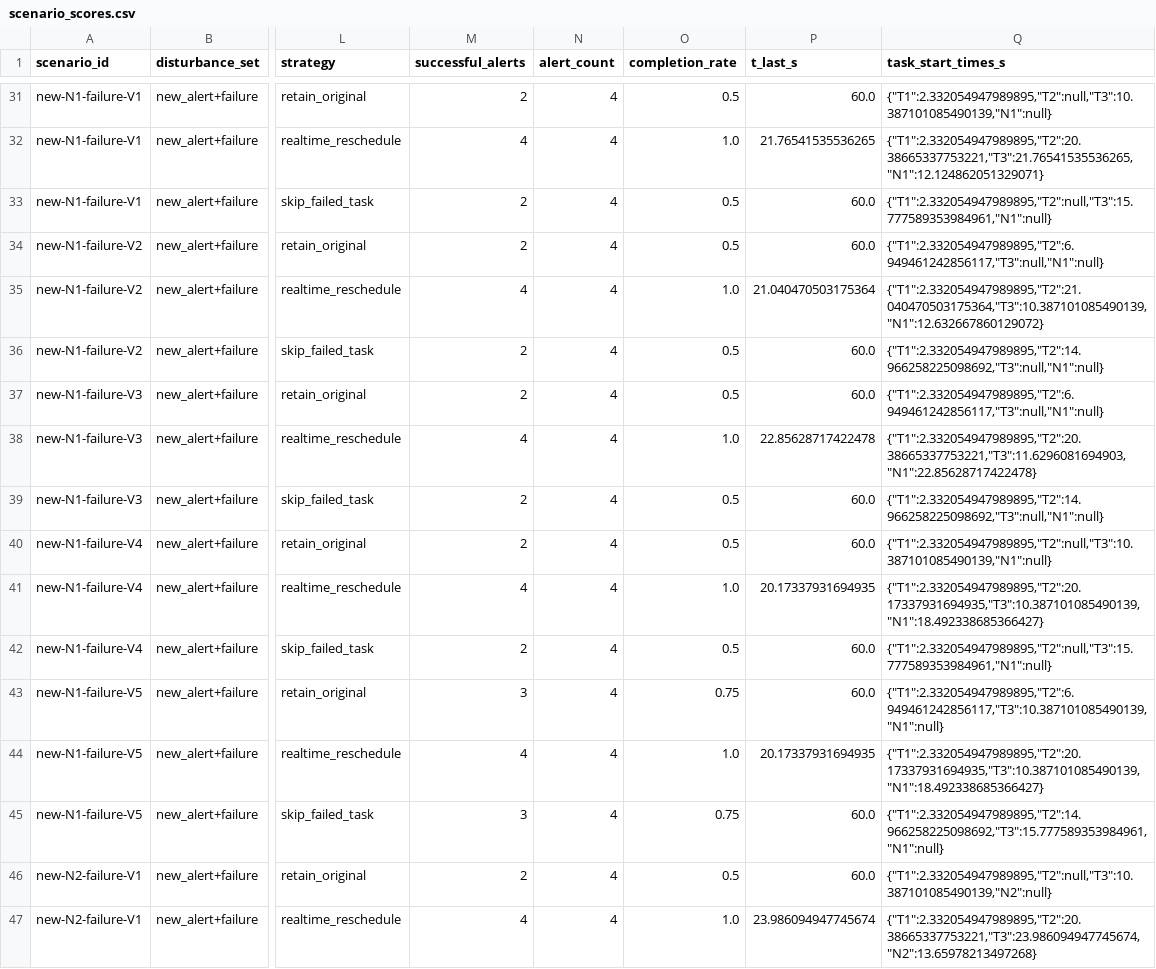
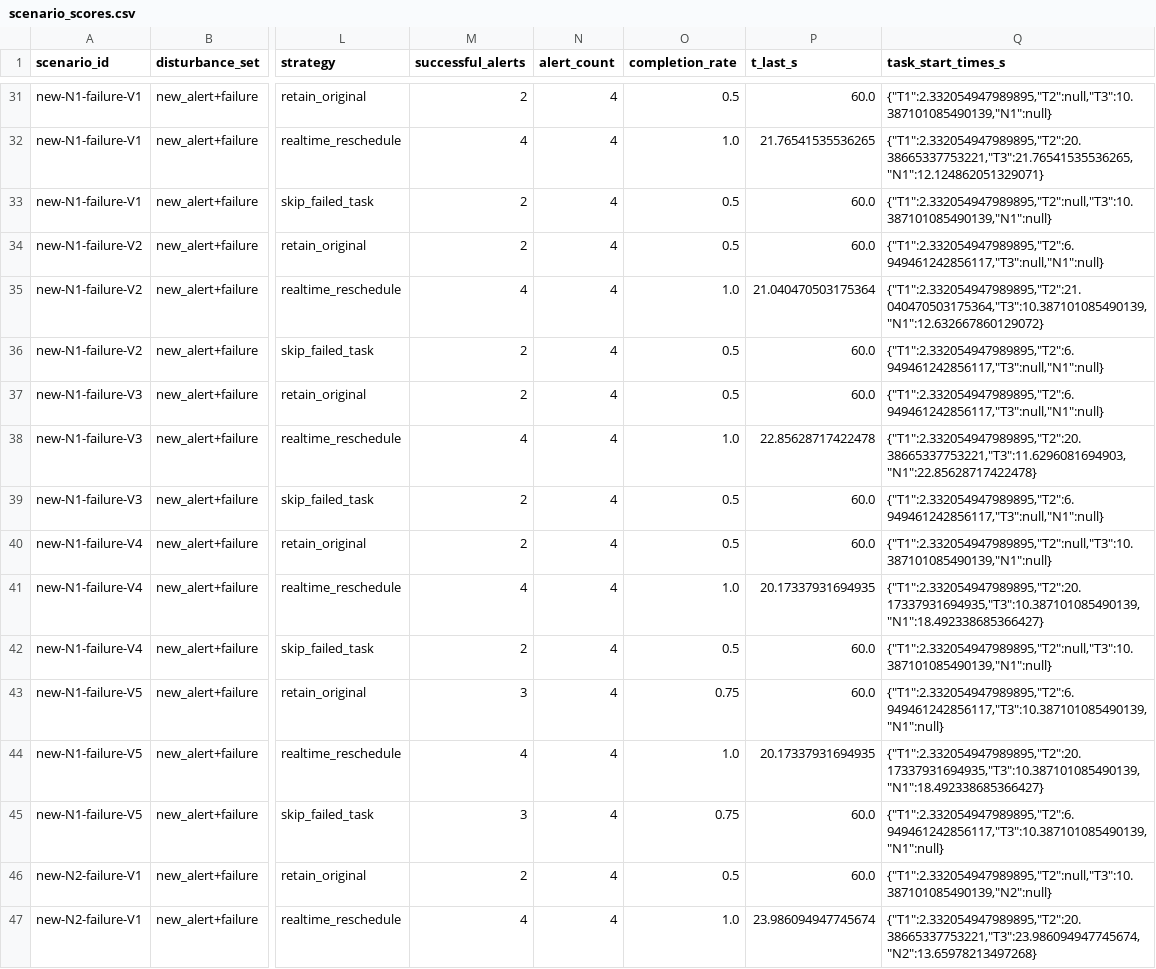
Before and after one commit to ADD12891/Mathematical-Modeling-11.20, a CSV file: results/question4/scenario_scores.csv, drawn as a sheet; only a part is shown, gaps mark what is left out; the diff covers the shown part only; the diff names each change by its address in the sheet, - before the commit and + after, or states it on an @@ line.

```diff
--- a/results/question4/scenario_scores.csv
+++ b/results/question4/scenario_scores.csv
-Q33 (task_start_times_s): {"T1":2.332054947989895,"T2":null,"T3":15.777589353984961,"N1":null}
+Q33 (task_start_times_s): {"T1":2.332054947989895,"T2":null,"T3":10.387101085490139,"N1":null}
-Q36 (task_start_times_s): {"T1":2.332054947989895,"T2":14.966258225098692,"T3":null,"N1":null}
+Q36 (task_start_times_s): {"T1":2.332054947989895,"T2":6.949461242856117,"T3":null,"N1":null}
-Q39 (task_start_times_s): {"T1":2.332054947989895,"T2":14.966258225098692,"T3":null,"N1":null}
+Q39 (task_start_times_s): {"T1":2.332054947989895,"T2":6.949461242856117,"T3":null,"N1":null}
-Q42 (task_start_times_s): {"T1":2.332054947989895,"T2":null,"T3":15.777589353984961,"N1":null}
+Q42 (task_start_times_s): {"T1":2.332054947989895,"T2":null,"T3":10.387101085490139,"N1":null}
-Q45 (task_start_times_s): {"T1":2.332054947989895,"T2":14.966258225098692,"T3":15.777589353984961,"N1":null}
+Q45 (task_start_times_s): {"T1":2.332054947989895,"T2":6.949461242856117,"T3":10.387101085490139,"N1":null}
```
Also changed, not shown: 65 edited cells elsewhere in this file, results/question4/aggregate_scores.csv, 4 other files.
